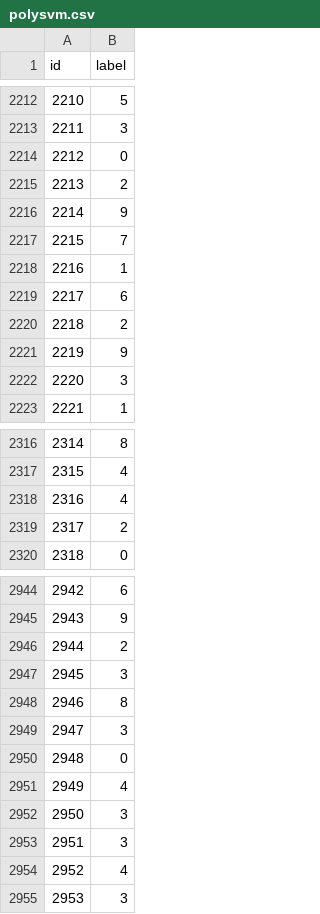
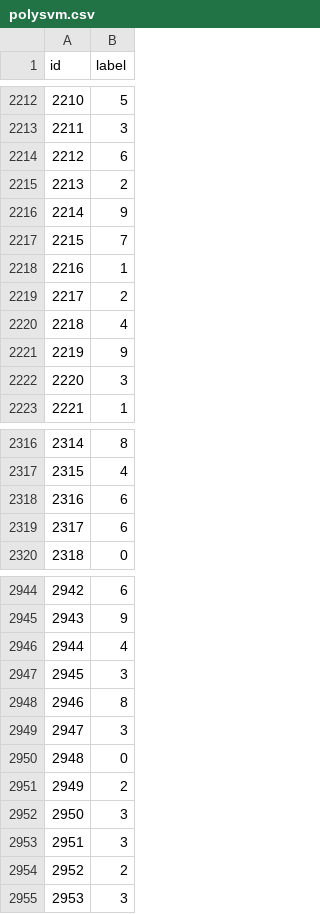
Before and after one commit to aryanbh11/comp5318-assignment1, a CSV file: Output/polysvm.csv, drawn as a sheet; only a part is shown, gaps mark what is left out; the diff covers the shown part only.

```diff
--- a/Output/polysvm.csv
+++ b/Output/polysvm.csv
@@ -2213,3 +2213,3 @@ id,label
 2211,3
-2212,0
+2212,6
 2213,2
@@ -2218,4 +2218,4 @@ id,label
 2216,1
-2217,6
-2218,2
+2217,2
+2218,4
 2219,9
@@ -2317,4 +2317,4 @@ id,label
 2315,4
-2316,4
-2317,2
+2316,6
+2317,6
 2318,0
@@ -2945,3 +2945,3 @@ id,label
 2943,9
-2944,2
+2944,4
 2945,3
@@ -2950,6 +2950,6 @@ id,label
 2948,0
-2949,4
+2949,2
 2950,3
 2951,3
-2952,4
+2952,2
 2953,3
```
Also changed, not shown: 135 edited cells elsewhere in this file, Output/naive.csv, 2 other files.
